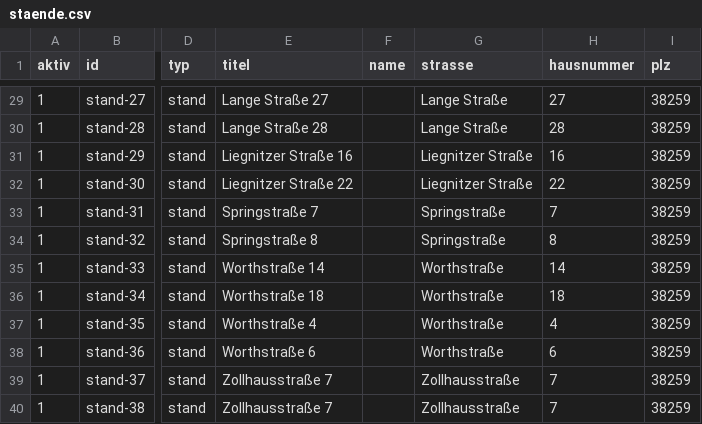
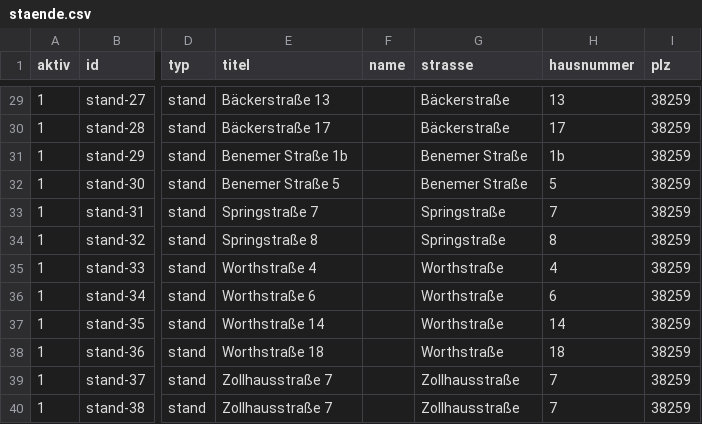
Before and after one commit to wzr6f5yvk4-jpg/dorfflohmarkt-beinum, a CSV file: staende.csv, drawn as a sheet; only a part is shown, gaps mark what is left out; the diff covers the shown part only; the diff names each change by its address in the sheet, - before the commit and + after, or states it on an @@ line.

```diff
--- a/staende.csv
+++ b/staende.csv
-E29 (titel): Lange Straße 27
+E29 (titel): Bäckerstraße 13
-G29:G30 (strasse): Lange Straße
+G29:G30 (strasse): Bäckerstraße
-H29 (hausnummer): 27
+H29 (hausnummer): 13
-E30 (titel): Lange Straße 28
+E30 (titel): Bäckerstraße 17
-H30 (hausnummer): 28
+H30 (hausnummer): 17
-E31 (titel): Liegnitzer Straße 16
+E31 (titel): Benemer Straße 1b
-G31:G32 (strasse): Liegnitzer Straße
+G31:G32 (strasse): Benemer Straße
-H31 (hausnummer): 16
+H31 (hausnummer): 1b
-E32 (titel): Liegnitzer Straße 22
+E32 (titel): Benemer Straße 5
-H32 (hausnummer): 22
+H32 (hausnummer): 5
-E35 (titel): Worthstraße 14
+E35 (titel): Worthstraße 4
-H35 (hausnummer): 14
+H35 (hausnummer): 4
-E36 (titel): Worthstraße 18
+E36 (titel): Worthstraße 6
-H36 (hausnummer): 18
+H36 (hausnummer): 6
-E37 (titel): Worthstraße 4
+E37 (titel): Worthstraße 14
-H37 (hausnummer): 4
+H37 (hausnummer): 14
-E38 (titel): Worthstraße 6
+E38 (titel): Worthstraße 18
-H38 (hausnummer): 6
+H38 (hausnummer): 18
```
Also changed, not shown: 75 edited cells elsewhere in this file.
